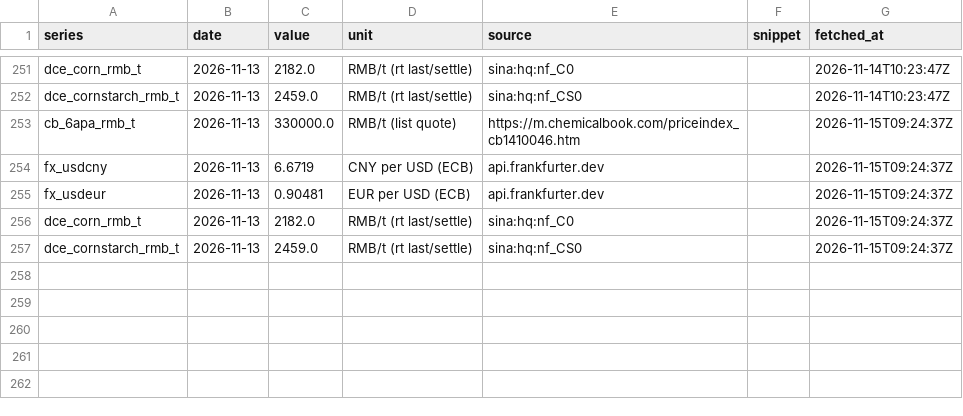
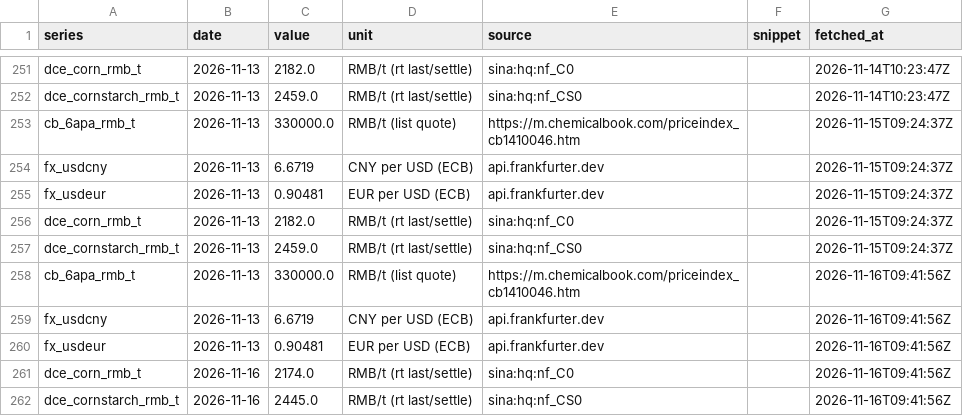
Before and after one commit to shkrelibro/centrient-wire, a CSV file: data/history.csv, drawn as a sheet; only a part is shown, gaps mark what is left out.

```diff
--- a/data/history.csv
+++ b/data/history.csv
@@ -257 +257,6 @@ dce_corn_rmb_t,2026-11-13,2182.0,RMB/t (rt last/settle),sina:hq:nf_C0,,2026-11-1
 dce_cornstarch_rmb_t,2026-11-13,2459.0,RMB/t (rt last/settle),sina:hq:nf_CS0,,2026-11-15T09:24:37Z
+cb_6apa_rmb_t,2026-11-13,330000.0,RMB/t (list quote),https://m.chemicalbook.com/priceindex_cb1410046.htm,,2026-11-16T09:41:56Z
+fx_usdcny,2026-11-13,6.6719,CNY per USD (ECB),api.frankfurter.dev,,2026-11-16T09:41:56Z
+fx_usdeur,2026-11-13,0.90481,EUR per USD (ECB),api.frankfurter.dev,,2026-11-16T09:41:56Z
+dce_corn_rmb_t,2026-11-16,2174.0,RMB/t (rt last/settle),sina:hq:nf_C0,,2026-11-16T09:41:56Z
+dce_cornstarch_rmb_t,2026-11-16,2445.0,RMB/t (rt last/settle),sina:hq:nf_CS0,,2026-11-16T09:41:56Z
```
Also changed, not shown: 16 other files.
